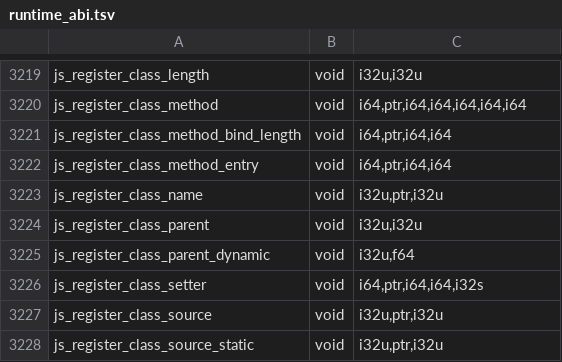
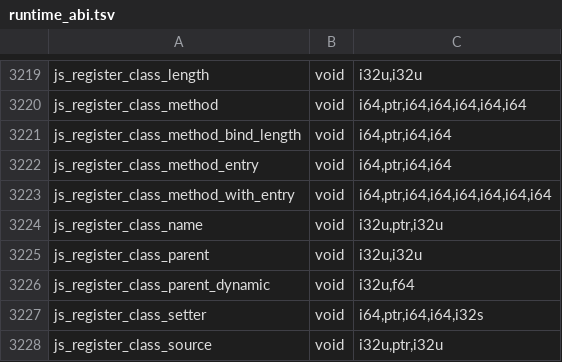
Before and after one commit to PerryTS/perry, a TSV file: crates/perry-codegen/src/wasm32/runtime_abi.tsv, drawn as a sheet; only a part is shown, gaps mark what is left out; the shorter side is filled out with more unchanged rows.

Commit message:
feat(runtime,codegen): a class prototype's method slot is a function object of its own body
A declared class's `C.prototype.m` was a name trampoline: a bound-method
closure capturing (prototype ref, name) that re-resolved the body by name
on every call (`lookup_class_method_in_chain`), and whose slot no shape
could describe. Only per-evaluation (`ClassExprFresh`) classes put real
function objects (`<method>__eclo` entries) on their prototypes.

Every class instance method now gets its closure-convention entry, and a
declared class's own method value (`c.m`, `C.prototype.m`, the decl
prototype's slot) is one function object running it, its one capture the
prototype ref (no home: the entry runs in its receiver's evaluation, as a
vtable call of the body does). After the decl prototype is built and
linked, `learn_object_constfn_lanes` gives its shape a ConstFn lane for
each such slot, since the attribute claim and the link restamp carry none.
The prototype's shape now names each method's body: the first slice of
retiring the runtime class method table (design: prototype objects and
their shapes become the dispatch authority).

Module init still makes one registration call per method: it now carries
the entry (`js_register_class_method_with_entry`); a declared class's
method object registers its name when it is first built, and the entries
are emitted after the init chunks so the init code stays contiguous. Per
declared instance method this costs one JsFunctionInfo (about 290 bytes
of binary and 30 instructions of load-time relocation), as every static
method already has.

Dispatch is unchanged. Method entries are marked FN_NON_CONSTRUCTOR (no
[[Construct]], no own `prototype`), honored by `extends`, `delete
fn.prototype` and the Proxy delete trap. Retained source of a method
object resolves to the method body (`class_method_entry_source_func_ptr`),
which also fixes `String(C.prototype.m)` for per-evaluation classes.
The method-entry emitters move to `codegen/method_entries.rs`, bringing
`string_pool.rs` back under the 2000-line gate.

Refs #10502

```diff
--- a/crates/perry-codegen/src/wasm32/runtime_abi.tsv
+++ b/crates/perry-codegen/src/wasm32/runtime_abi.tsv
@@ -3222,2 +3222,3 @@ js_register_class_method_bind_length	void	i64,ptr,i64,i64
 js_register_class_method_entry	void	i64,ptr,i64,i64
+js_register_class_method_with_entry	void	i64,ptr,i64,i64,i64,i64,i64,i64
 js_register_class_name	void	i32u,ptr,i32u
```
Also changed, not shown: crates/perry-codegen/src/gc_effects/linux-x86_64.tsv, crates/perry-codegen/src/gc_effects/macos-aarch64.tsv, 19 other files.
